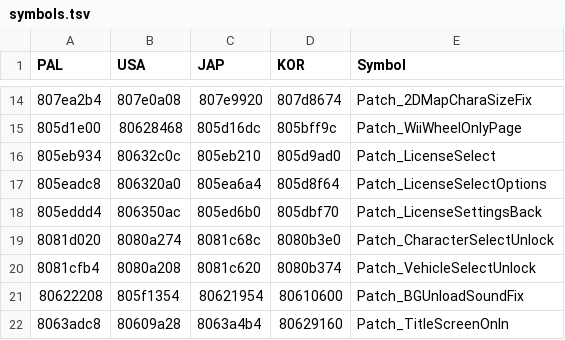
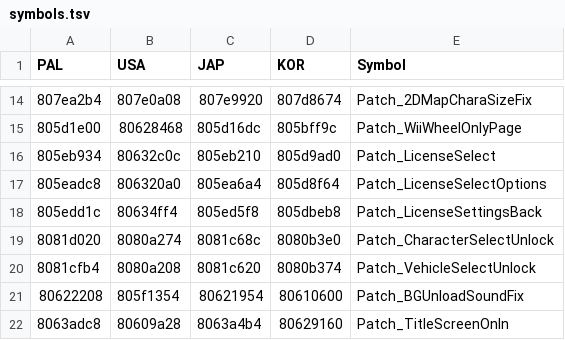
Before and after one commit to mkwcat/mkw-tournament-museum, a TSV file: src/symbols.tsv, drawn as a sheet; only a part is shown, gaps mark what is left out.

Commit message:
Fix the on screen License Settings back button

```diff
--- a/src/symbols.tsv
+++ b/src/symbols.tsv
@@ -17,3 +17,3 @@ PAL	USA	JAP	KOR	Symbol
 805eadc8	806320a0	805ea6a4	805d8f64	Patch_LicenseSelectOptions
-805eddd4	806350ac	805ed6b0	805dbf70	Patch_LicenseSettingsBack
+805edd1c	80634ff4	805ed5f8	805dbeb8	Patch_LicenseSettingsBack
 8081d020	8080a274	8081c68c	8080b3e0	Patch_CharacterSelectUnlock
```
Also changed, not shown: 1 other file.
